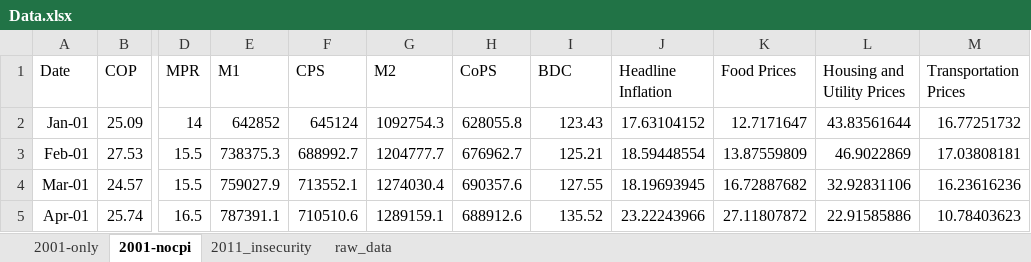
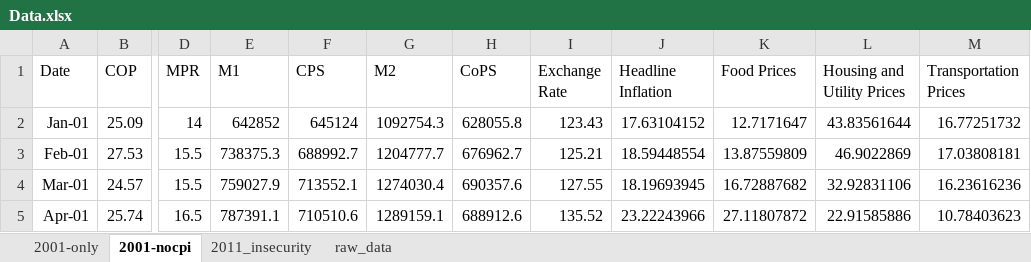
Before and after one commit to eakande/Newsletter, an Excel workbook: Data.xlsx, sheet 2001-nocpi, drawn as a sheet; only a part is shown, gaps mark what is left out; values as stored, in another font and other column widths than the file's, no borders; the diff names each change by its address in the sheet, - before the commit and + after, or states it on an @@ line.

```diff
--- a/Data.xlsx (sheet 2001-nocpi)
+++ b/Data.xlsx (sheet 2001-nocpi)
-I1: BDC
+I1: Exchange Rate
```
Also changed, not shown: sheet 2011_insecurity, sheet 2001-only.
